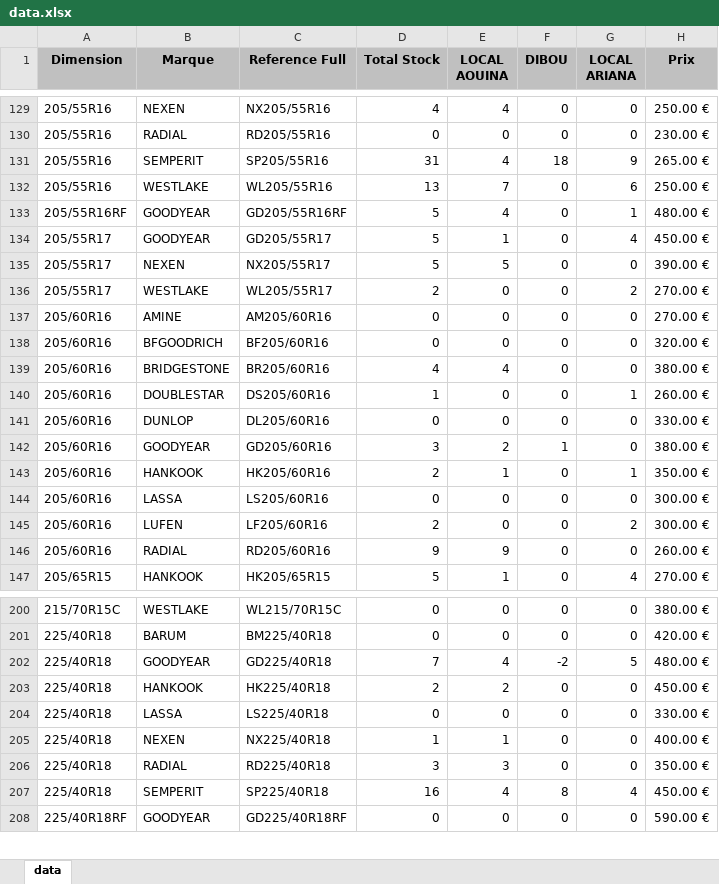
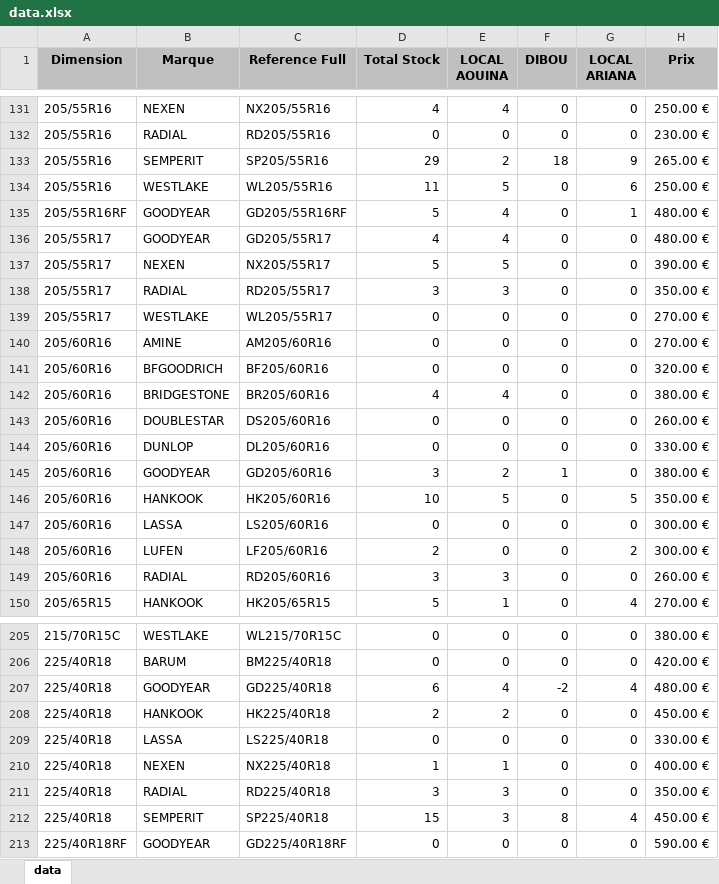
Before and after one commit to jesser-01/speed-pneu, an Excel workbook: public/data.xlsx, sheet data, drawn as a sheet; only a part is shown, gaps mark what is left out; values as stored, in another font and other column widths than the file's, no borders; addresses are those after the commit; the diff covers the shown part only; the diff names each change by its address in the sheet, - before the commit and + after, or states it on an @@ line.

```diff
--- a/public/data.xlsx (sheet data)
+++ b/public/data.xlsx (sheet data)
-D133 (Total Stock): 31
+D133 (Total Stock): 29
-E133 (LOCAL AOUINA): 4
+E133 (LOCAL AOUINA): 2
-D134 (Total Stock): 13
+D134 (Total Stock): 11
-E134 (LOCAL AOUINA): 7
+E134 (LOCAL AOUINA): 5
-D136 (Total Stock): 5
+D136 (Total Stock): 4
-E136 (LOCAL AOUINA): 1
+E136 (LOCAL AOUINA): 4
-G136 (LOCAL ARIANA): 4
+G136 (LOCAL ARIANA): 0
-H136 (Prix): 450.00 €
+H136 (Prix): 480.00 €
+row 138: 205/55R17 | RADIAL | RD205/55R17 | 3 | 3 | 0 | 0 | 350.00 €
-D139 (Total Stock): 2
+D139 (Total Stock): 0
-G139 (LOCAL ARIANA): 2
+G139 (LOCAL ARIANA): 0
-D143 (Total Stock): 1
+D143 (Total Stock): 0
-G143 (LOCAL ARIANA): 1
+G143 (LOCAL ARIANA): 0
-D146 (Total Stock): 2
+D146 (Total Stock): 10
-E146 (LOCAL AOUINA): 1
+E146 (LOCAL AOUINA): 5
-G146 (LOCAL ARIANA): 1
+G146 (LOCAL ARIANA): 5
-D149 (Total Stock): 9
+D149 (Total Stock): 3
-E149 (LOCAL AOUINA): 9
+E149 (LOCAL AOUINA): 3
-D207 (Total Stock): 7
+D207 (Total Stock): 6
-G207 (LOCAL ARIANA): 5
+G207 (LOCAL ARIANA): 4
-D212 (Total Stock): 16
+D212 (Total Stock): 15
-E212 (LOCAL AOUINA): 4
+E212 (LOCAL AOUINA): 3
```
Also changed, not shown: 4 added rows and 120 edited cells elsewhere in this sheet, 1 other file.
